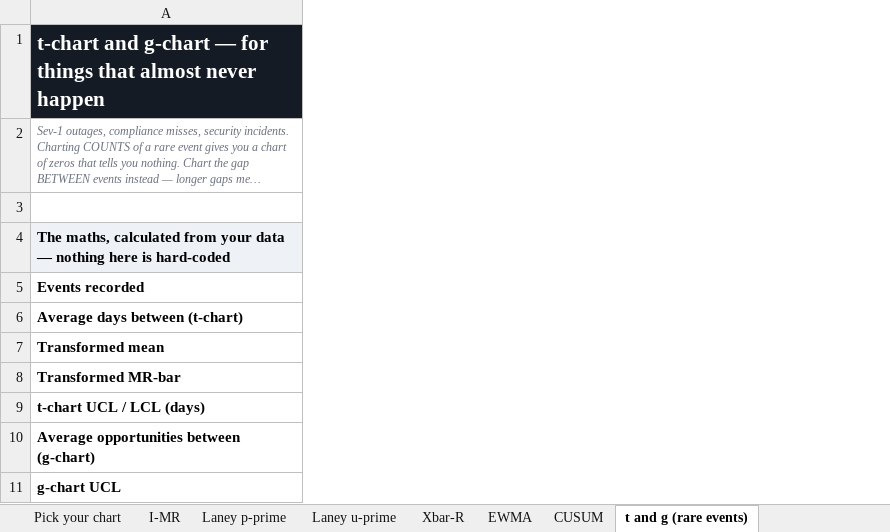
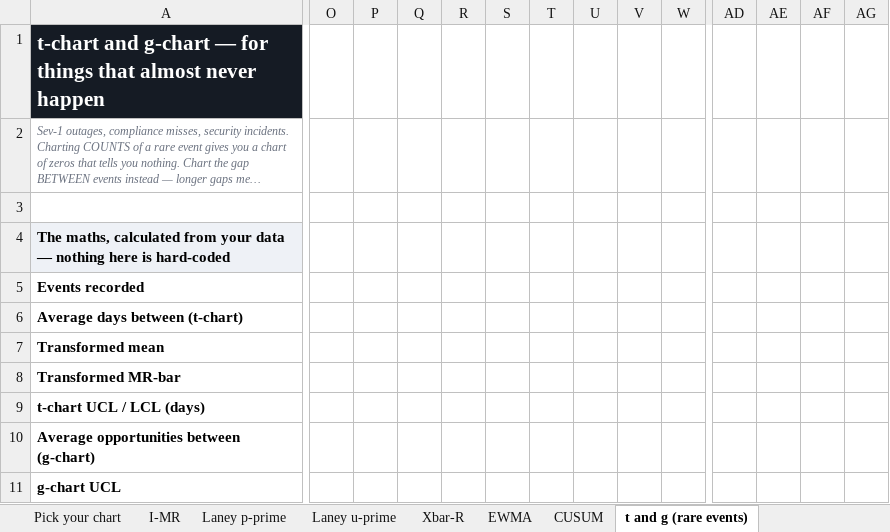
Before and after one commit to Maniwar/six-sigma-blackbelt-support-ops, an Excel workbook: templates/27-control-charts.xlsx, sheet t and g (rare events), drawn as a sheet; only a part is shown, gaps mark what is left out; long unchanged cells end in …; values as stored, in another font and other column widths than the file's, no borders; charts and pictures not drawn; the diff covers the shown part only; the diff names each change by its address in the sheet, - before the commit and + after, or states it on an @@ line.

```diff
--- a/templates/27-control-charts.xlsx (sheet t and g (rare events))
+++ b/templates/27-control-charts.xlsx (sheet t and g (rare events))
+column O, empty
+column P, empty
+column Q, empty
+column R, empty
+column S, empty
+column T, empty
+column U, empty
+column V, empty
+column W, empty
+column AD, empty
+column AE, empty
+column AF, empty
+column AG, empty
```
Also changed, not shown: 6 added columns elsewhere in this sheet, sheet I-MR, sheet Xbar-R, sheet Laney u-prime, sheet Laney p-prime, sheet CUSUM, sheet EWMA, charts or pictures, templates/20-five-whys-tree.xlsx, templates/21-cause-effect-fishbone.xlsx, 11 other files.
